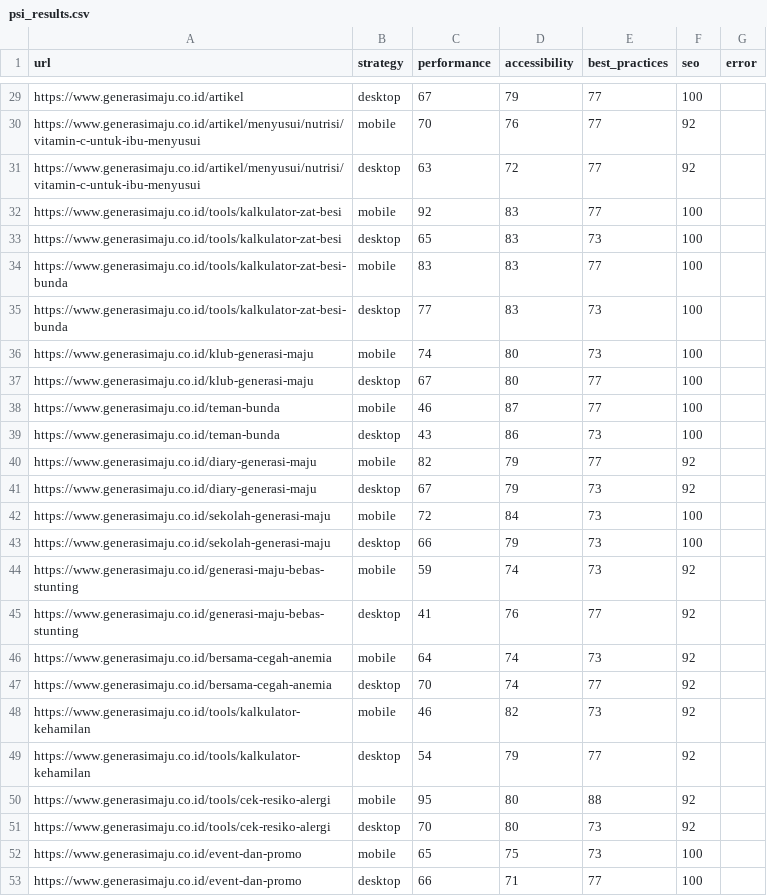
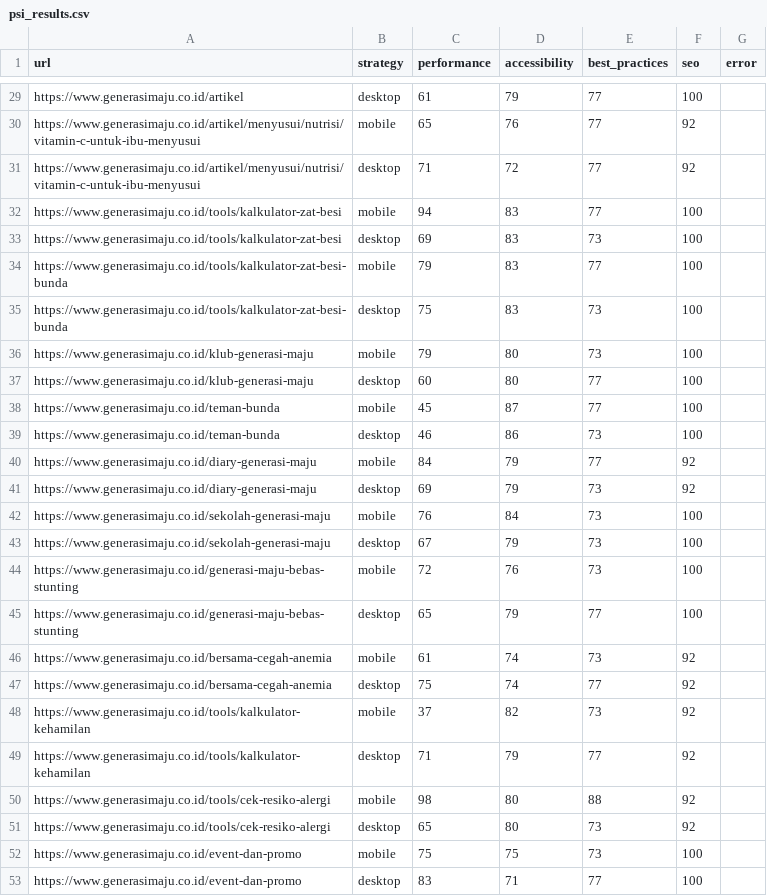
Before and after one commit to maazway/pagespeed-monitor-sgm, a CSV file: psi_results.csv, drawn as a sheet; only a part is shown, gaps mark what is left out; the diff covers the shown part only; the diff names each change by its address in the sheet, - before the commit and + after, or states it on an @@ line.

```diff
--- a/psi_results.csv
+++ b/psi_results.csv
-C29 (performance): 67
+C29 (performance): 61
-C30 (performance): 70
+C30 (performance): 65
-C31 (performance): 63
+C31 (performance): 71
-C32 (performance): 92
+C32 (performance): 94
-C33 (performance): 65
+C33 (performance): 69
-C34 (performance): 83
+C34 (performance): 79
-C35 (performance): 77
+C35 (performance): 75
-C36 (performance): 74
+C36 (performance): 79
-C37 (performance): 67
+C37 (performance): 60
-C38 (performance): 46
+C38 (performance): 45
-C39 (performance): 43
+C39 (performance): 46
-C40 (performance): 82
+C40 (performance): 84
-C41 (performance): 67
+C41 (performance): 69
-C42 (performance): 72
+C42 (performance): 76
-C43 (performance): 66
+C43 (performance): 67
-C44 (performance): 59
+C44 (performance): 72
-D44 (accessibility): 74
+D44 (accessibility): 76
-F44:F45 (seo): 92
+F44:F45 (seo): 100
-C45 (performance): 41
+C45 (performance): 65
-D45 (accessibility): 76
+D45 (accessibility): 79
-C46 (performance): 64
+C46 (performance): 61
-C47 (performance): 70
+C47 (performance): 75
-C48 (performance): 46
+C48 (performance): 37
-C49 (performance): 54
+C49 (performance): 71
-C50 (performance): 95
+C50 (performance): 98
-C51 (performance): 70
+C51 (performance): 65
-C52 (performance): 65
+C52 (performance): 75
-C53 (performance): 66
+C53 (performance): 83
```
Also changed, not shown: 25 edited cells elsewhere in this file, 4 other files.
